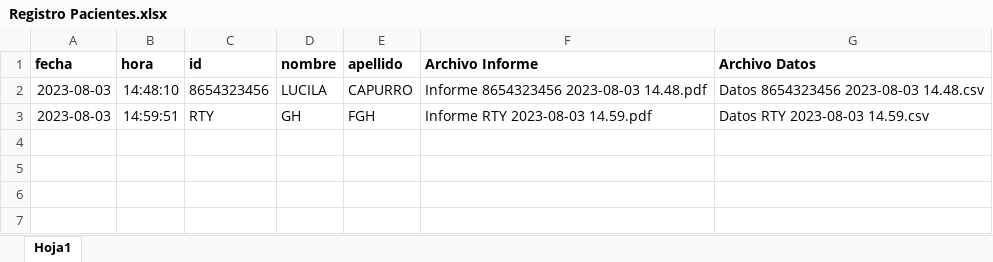
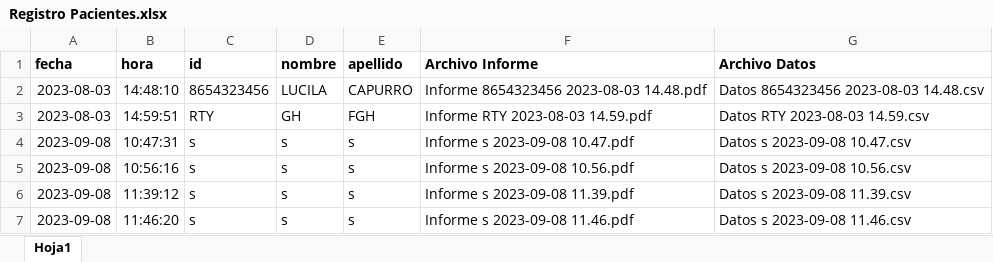
Before and after one commit to lucilacapurro/MoAna, an Excel workbook: Codigos/Windows/Registro Pacientes.xlsx, sheet Hoja1, drawn as a sheet; values as stored, in another font and other column widths than the file's, no borders; the diff names each change by its address in the sheet, - before the commit and + after, or states it on an @@ line.

```diff
--- a/Codigos/Windows/Registro Pacientes.xlsx (sheet Hoja1)
+++ b/Codigos/Windows/Registro Pacientes.xlsx (sheet Hoja1)
+row 4: 2023-09-08 | 10:47:31 | s | s | s | Informe s 2023-09-08 10.47.pdf | Datos s 2023-09-08 10.47.csv
+row 5: 2023-09-08 | 10:56:16 | s | s | s | Informe s 2023-09-08 10.56.pdf | Datos s 2023-09-08 10.56.csv
+row 6: 2023-09-08 | 11:39:12 | s | s | s | Informe s 2023-09-08 11.39.pdf | Datos s 2023-09-08 11.39.csv
+row 7: 2023-09-08 | 11:46:20 | s | s | s | Informe s 2023-09-08 11.46.pdf | Datos s 2023-09-08 11.46.csv
```
Also changed, not shown: Codigos/Windows/Desvios.xlsx, 17 other files.
